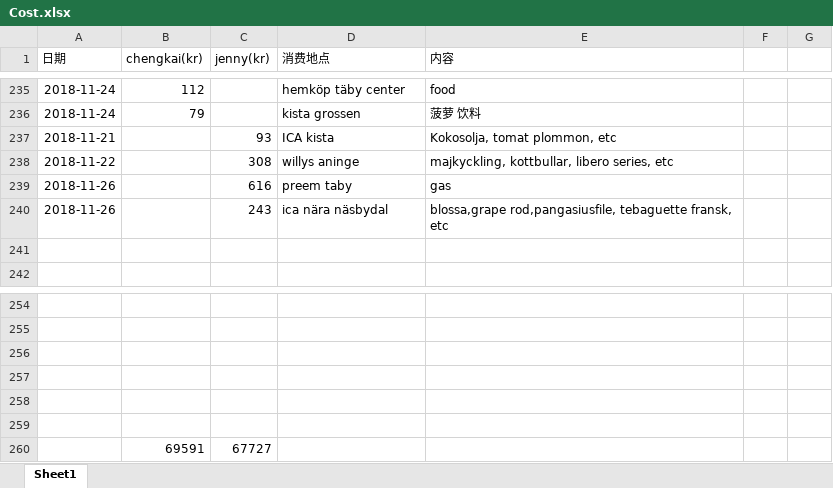
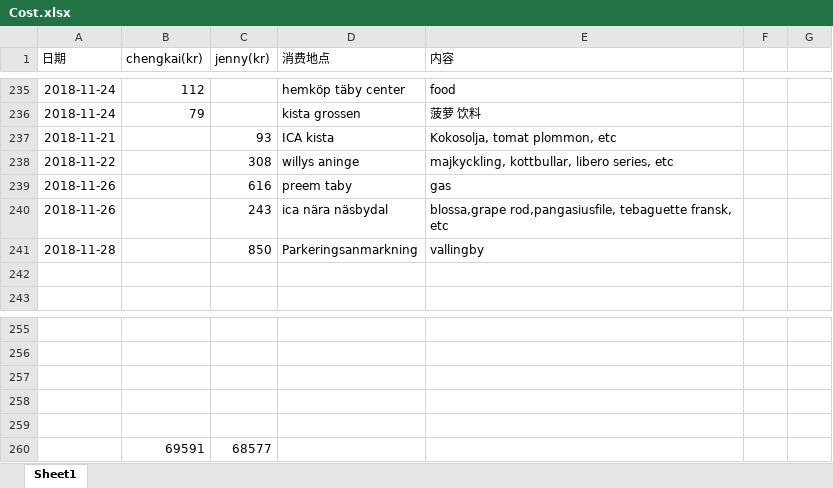
Before and after one commit to yanhuanwang/cost, an Excel workbook: Cost.xlsx, sheet Sheet1, drawn as a sheet; only a part is shown, gaps mark what is left out; values as stored, in another font and other column widths than the file's, no borders; conditional formats not drawn; removed rows and columns are numbered as before the commit, all else as after; the diff names each change by its address in the sheet, - before the commit and + after, or states it on an @@ line.

Commit message:
Cost update nov 28 jenny

```diff
--- a/Cost.xlsx (sheet Sheet1)
+++ b/Cost.xlsx (sheet Sheet1)
+row 241: 2018-11-28 |  | 850 | Parkeringsanmarkning | vallingby
-row 260: (empty)
+row 260:  | 69591 | 68577
-row 260:  | 69591 | 67727
```
